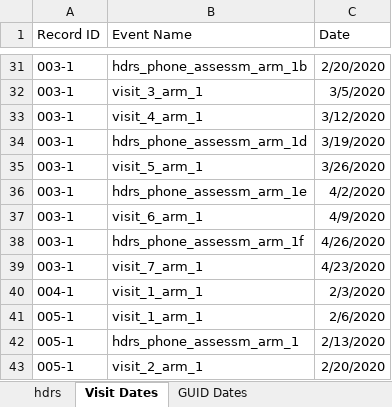
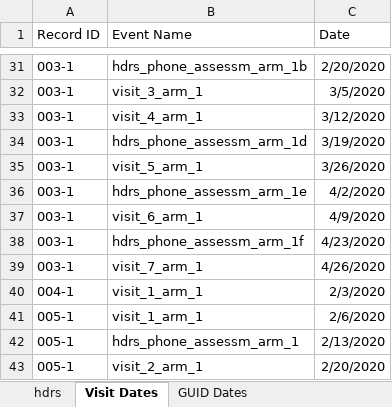
Before and after one commit to boyu-zhang-25/sensecode-eda, an Excel workbook: HDRS.xlsx, sheet Visit Dates, drawn as a sheet; only a part is shown, gaps mark what is left out; values as stored, in another font and other column widths than the file's, no borders; the diff names each change by its address in the sheet, - before the commit and + after, or states it on an @@ line.

```diff
--- a/HDRS.xlsx (sheet Visit Dates)
+++ b/HDRS.xlsx (sheet Visit Dates)
-C38 (Date): 4/26/2020
+C38 (Date): 4/23/2020
-C39 (Date): 4/23/2020
+C39 (Date): 4/26/2020
```
Also changed, not shown: 3 other files.
